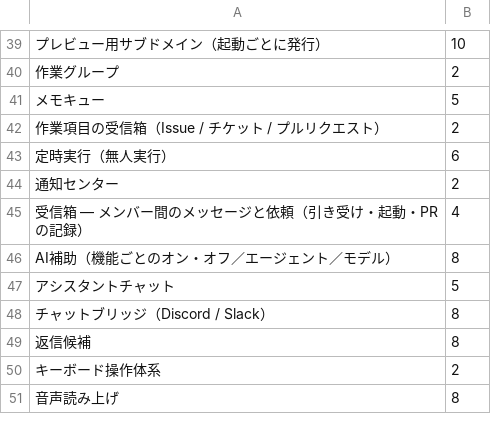
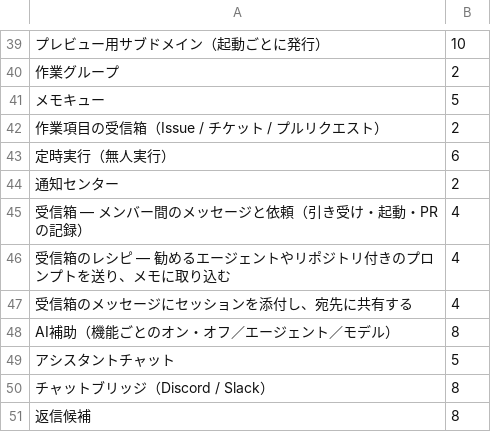
Before and after one commit to daanbosch/agent-fleet, a TSV file: workspace/agent/knowledge/af-usage.coverage.tsv, drawn as a sheet; only a part is shown, gaps mark what is left out; the shorter side is filled out with more unchanged rows; the diff names each change by its address in the sheet, - before the commit and + after, or states it on an @@ line.

```diff
--- a/workspace/agent/knowledge/af-usage.coverage.tsv
+++ b/workspace/agent/knowledge/af-usage.coverage.tsv
+row 46: 受信箱のレシピ — 勧めるエージェントやリポジトリ付きのプロンプトを送り、メモに取り込む | 4
+row 47: 受信箱のメッセージにセッションを添付し、宛先に共有する | 4
```
Also changed, not shown: 8 other files.
